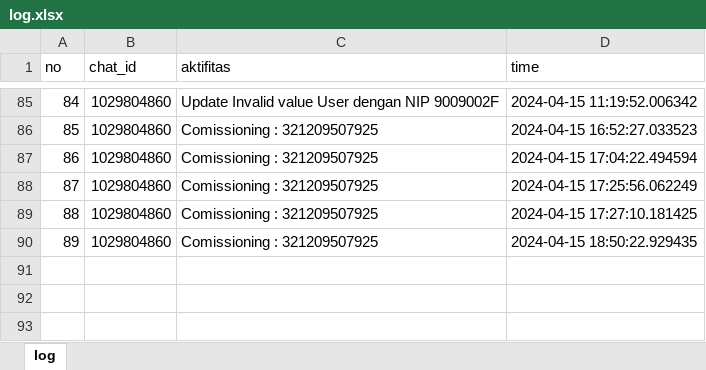
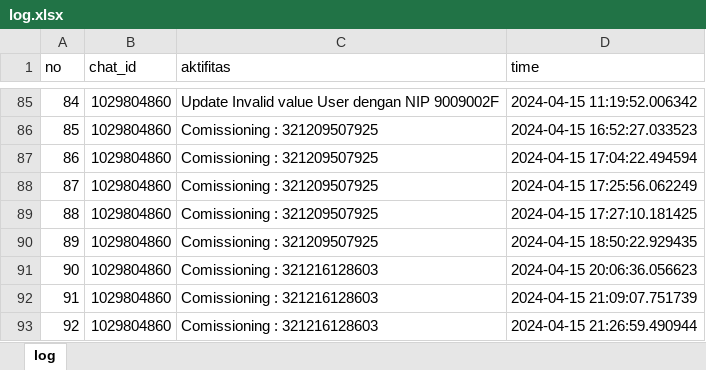
Before and after one commit to luthfillawliet/NEWASMENTE, an Excel workbook: data/log/log.xlsx, sheet log, drawn as a sheet; only a part is shown, gaps mark what is left out; values as stored, in another font and other column widths than the file's, no borders; the diff names each change by its address in the sheet, - before the commit and + after, or states it on an @@ line.

Commit message:
Update Comissioning
Berhasil pisah fungsi dan download Comissioning sampai Selesai

TO DO :
Uji Implementasi di lapangan

```diff
--- a/data/log/log.xlsx (sheet log)
+++ b/data/log/log.xlsx (sheet log)
+row 91: 90 | 1029804860 | Comissioning : 321216128603 | 2024-04-15 20:06:36.056623
+row 92: 91 | 1029804860 | Comissioning : 321216128603 | 2024-04-15 21:09:07.751739
+row 93: 92 | 1029804860 | Comissioning : 321216128603 | 2024-04-15 21:26:59.490944
```
Also changed, not shown: 6 other files.
